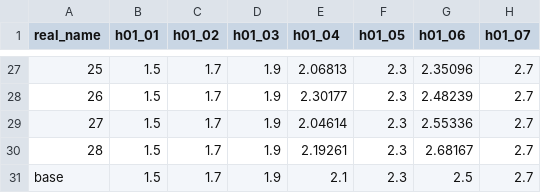
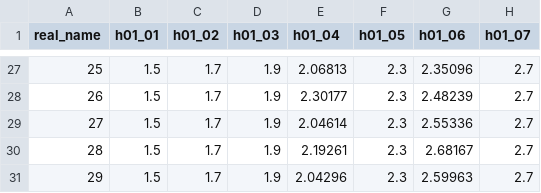
Before and after one commit to usgs/pestpp-ies_benchmarks, a CSV file: ies_10par_xsec/template/base.csv, drawn as a sheet; only a part is shown, gaps mark what is left out; the diff names each change by its address in the sheet, - before the commit and + after, or states it on an @@ line.

```diff
--- a/ies_10par_xsec/template/base.csv
+++ b/ies_10par_xsec/template/base.csv
-A31 (real_name): base
+A31 (real_name): 29
-E31 (h01_04): 2.1
+E31 (h01_04): 2.04296
-G31 (h01_06): 2.5
+G31 (h01_06): 2.59963
```
Also changed, not shown: 3 other files.
